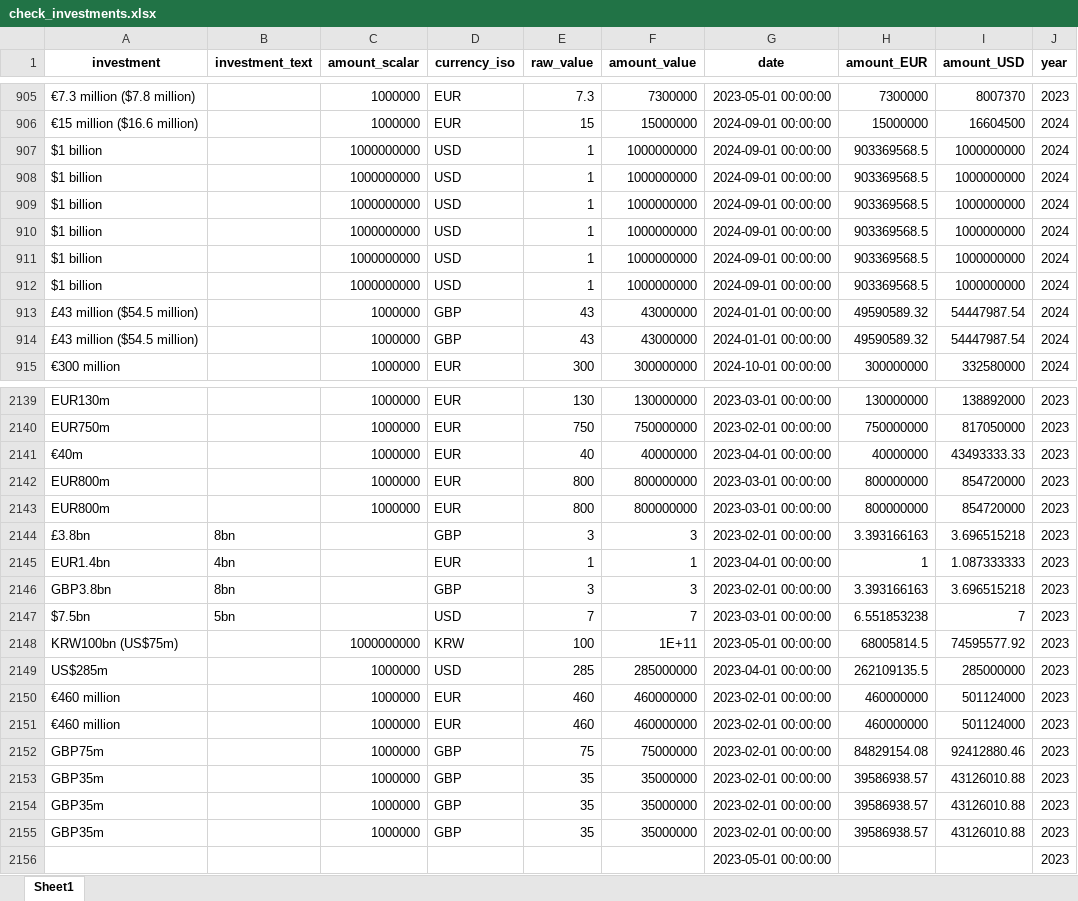
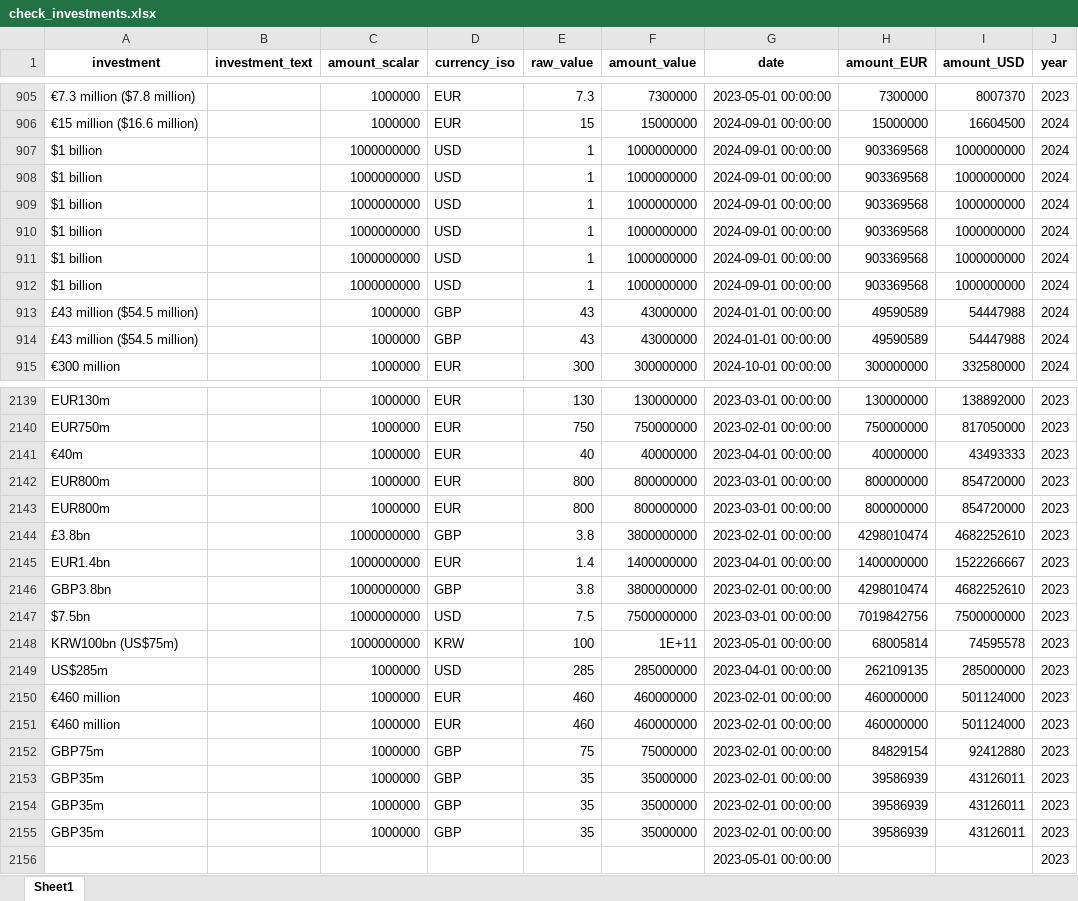
Before and after one commit to benmcwilliams/tuone-core, an Excel workbook: reconcile/storage/output/check_investments.xlsx, sheet Sheet1, drawn as a sheet; only a part is shown, gaps mark what is left out; values as stored, in another font and other column widths than the file's, no borders; the diff covers the shown part only; the diff names each change by its address in the sheet, - before the commit and + after, or states it on an @@ line.

Commit message:
clean investment

```diff
--- a/reconcile/storage/output/check_investments.xlsx (sheet Sheet1)
+++ b/reconcile/storage/output/check_investments.xlsx (sheet Sheet1)
-H907:H912 (amount_EUR): 903369568.5
+H907:H912 (amount_EUR): 903369568
-H913:H914 (amount_EUR): 49590589.32
+H913:H914 (amount_EUR): 49590589
-I913:I914 (amount_USD): 54447987.54
+I913:I914 (amount_USD): 54447988
-I2141 (amount_USD): 43493333.33
+I2141 (amount_USD): 43493333
-B2144 (investment_text): 8bn
+B2144 (investment_text): (empty)
-C2144:C2147 (amount_scalar): (empty)
+C2144:C2147 (amount_scalar): 1000000000
-E2144 (raw_value): 3
+E2144 (raw_value): 3.8
-F2144 (amount_value): 3
+F2144 (amount_value): 3800000000
-H2144 (amount_EUR): 3.393166163
+H2144 (amount_EUR): 4298010474
-I2144 (amount_USD): 3.696515218
+I2144 (amount_USD): 4682252610
-B2145 (investment_text): 4bn
+B2145 (investment_text): (empty)
-E2145 (raw_value): 1
+E2145 (raw_value): 1.4
-F2145 (amount_value): 1
+F2145 (amount_value): 1400000000
-H2145 (amount_EUR): 1
+H2145 (amount_EUR): 1400000000
-I2145 (amount_USD): 1.087333333
+I2145 (amount_USD): 1522266667
-B2146 (investment_text): 8bn
+B2146 (investment_text): (empty)
-E2146 (raw_value): 3
+E2146 (raw_value): 3.8
-F2146 (amount_value): 3
+F2146 (amount_value): 3800000000
-H2146 (amount_EUR): 3.393166163
+H2146 (amount_EUR): 4298010474
-I2146 (amount_USD): 3.696515218
+I2146 (amount_USD): 4682252610
-B2147 (investment_text): 5bn
+B2147 (investment_text): (empty)
-E2147 (raw_value): 7
+E2147 (raw_value): 7.5
-F2147 (amount_value): 7
+F2147 (amount_value): 7500000000
-H2147 (amount_EUR): 6.551853238
+H2147 (amount_EUR): 7019842756
-I2147 (amount_USD): 7
+I2147 (amount_USD): 7500000000
-H2148 (amount_EUR): 68005814.5
+H2148 (amount_EUR): 68005814
-I2148 (amount_USD): 74595577.92
+I2148 (amount_USD): 74595578
-H2149 (amount_EUR): 262109135.5
+H2149 (amount_EUR): 262109135
-H2152 (amount_EUR): 84829154.08
+H2152 (amount_EUR): 84829154
-I2152 (amount_USD): 92412880.46
+I2152 (amount_USD): 92412880
-H2153:H2155 (amount_EUR): 39586938.57
+H2153:H2155 (amount_EUR): 39586939
-I2153:I2155 (amount_USD): 43126010.88
+I2153:I2155 (amount_USD): 43126011
```
Also changed, not shown: 1 added row, 1 removed row and 1706 edited cells elsewhere in this sheet, 3 other files.
